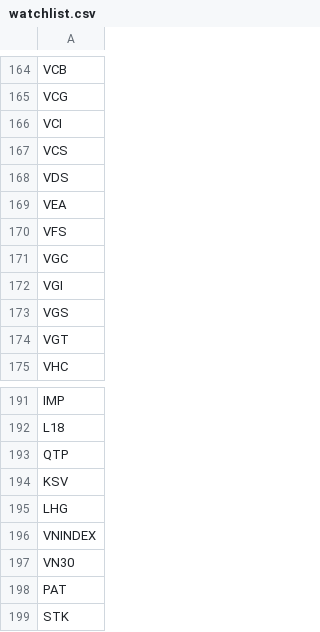
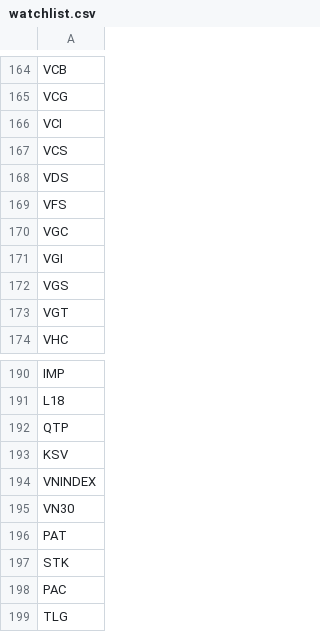
Before and after one commit to phuchuynh0909/all-in-one-portfolio, a CSV file: backend/models/watchlist.csv, drawn as a sheet; only a part is shown, gaps mark what is left out; the shorter side is filled out with more unchanged rows.

```diff
--- a/backend/models/watchlist.csv
+++ b/backend/models/watchlist.csv
@@ -168,3 +168,2 @@ VCS
 VDS
-VEA
 VFS
@@ -194,3 +193,2 @@ QTP
 KSV
-LHG
 VNINDEX
```
Also changed, not shown: 16 other files.
